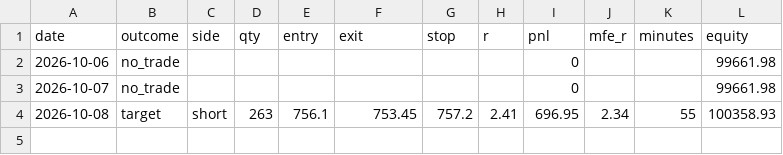
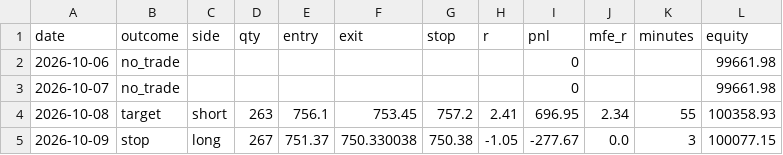
Before and after one commit to justyasen/ifvg-bot, a CSV file: trades.csv, drawn as a sheet; the diff names each change by its address in the sheet, - before the commit and + after, or states it on an @@ line.

Commit message:
log 2026-10-09

```diff
--- a/trades.csv
+++ b/trades.csv
+row 5: 2026-10-09 | stop | long | 267 | 751.37 | 750.330038 | 750.38 | -1.05 | -277.67 | 0.0 | 3 | 100077.15
```
